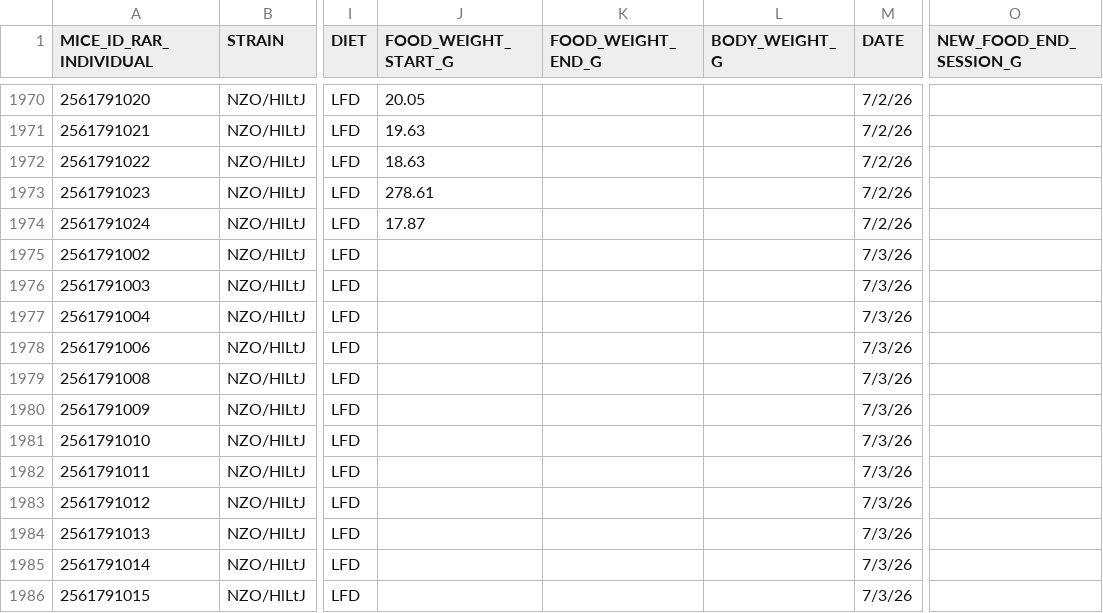
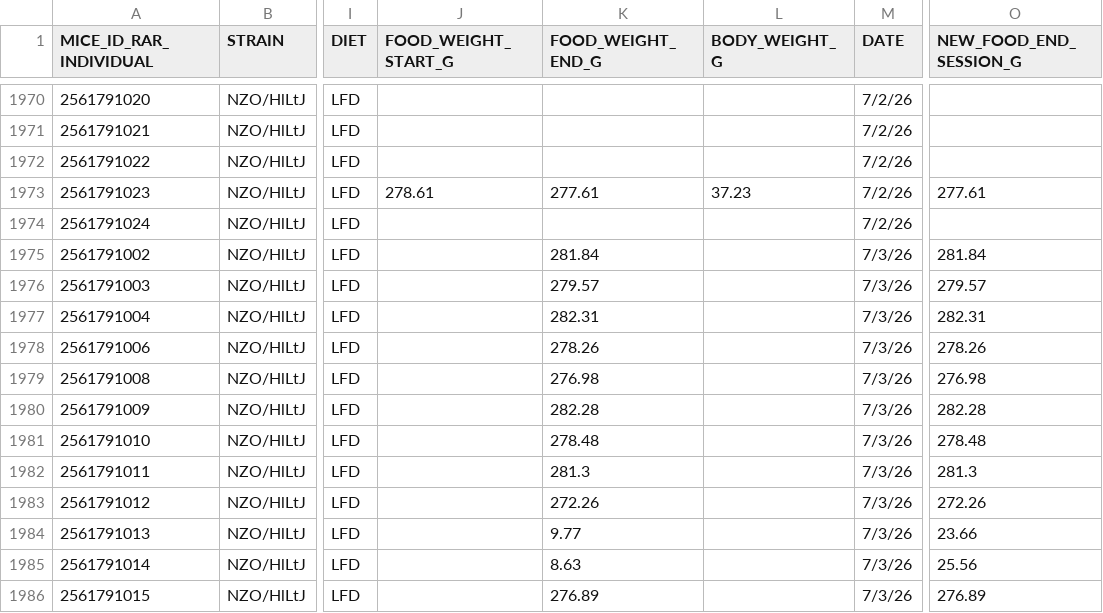
Before and after one commit to miche472/data, a CSV file: data/COHORT_19.csv, drawn as a sheet; only a part is shown, gaps mark what is left out; the diff covers the shown part only; the diff names each change by its address in the sheet, - before the commit and + after, or states it on an @@ line.

```diff
--- a/data/COHORT_19.csv
+++ b/data/COHORT_19.csv
-J1970 (FOOD_WEIGHT_START_G): 20.05
+J1970 (FOOD_WEIGHT_START_G): (empty)
-J1971 (FOOD_WEIGHT_START_G): 19.63
+J1971 (FOOD_WEIGHT_START_G): (empty)
-J1972 (FOOD_WEIGHT_START_G): 18.63
+J1972 (FOOD_WEIGHT_START_G): (empty)
-K1973 (FOOD_WEIGHT_END_G): (empty)
+K1973 (FOOD_WEIGHT_END_G): 277.61
-L1973 (BODY_WEIGHT_G): (empty)
+L1973 (BODY_WEIGHT_G): 37.23
-O1973 (NEW_FOOD_END_SESSION_G): (empty)
+O1973 (NEW_FOOD_END_SESSION_G): 277.61
-J1974 (FOOD_WEIGHT_START_G): 17.87
+J1974 (FOOD_WEIGHT_START_G): (empty)
-K1975 (FOOD_WEIGHT_END_G): (empty)
+K1975 (FOOD_WEIGHT_END_G): 281.84
-O1975 (NEW_FOOD_END_SESSION_G): (empty)
+O1975 (NEW_FOOD_END_SESSION_G): 281.84
-K1976 (FOOD_WEIGHT_END_G): (empty)
+K1976 (FOOD_WEIGHT_END_G): 279.57
-O1976 (NEW_FOOD_END_SESSION_G): (empty)
+O1976 (NEW_FOOD_END_SESSION_G): 279.57
-K1977 (FOOD_WEIGHT_END_G): (empty)
+K1977 (FOOD_WEIGHT_END_G): 282.31
-O1977 (NEW_FOOD_END_SESSION_G): (empty)
+O1977 (NEW_FOOD_END_SESSION_G): 282.31
-K1978 (FOOD_WEIGHT_END_G): (empty)
+K1978 (FOOD_WEIGHT_END_G): 278.26
-O1978 (NEW_FOOD_END_SESSION_G): (empty)
+O1978 (NEW_FOOD_END_SESSION_G): 278.26
-K1979 (FOOD_WEIGHT_END_G): (empty)
+K1979 (FOOD_WEIGHT_END_G): 276.98
-O1979 (NEW_FOOD_END_SESSION_G): (empty)
+O1979 (NEW_FOOD_END_SESSION_G): 276.98
-K1980 (FOOD_WEIGHT_END_G): (empty)
+K1980 (FOOD_WEIGHT_END_G): 282.28
-O1980 (NEW_FOOD_END_SESSION_G): (empty)
+O1980 (NEW_FOOD_END_SESSION_G): 282.28
-K1981 (FOOD_WEIGHT_END_G): (empty)
+K1981 (FOOD_WEIGHT_END_G): 278.48
-O1981 (NEW_FOOD_END_SESSION_G): (empty)
+O1981 (NEW_FOOD_END_SESSION_G): 278.48
-K1982 (FOOD_WEIGHT_END_G): (empty)
+K1982 (FOOD_WEIGHT_END_G): 281.3
-O1982 (NEW_FOOD_END_SESSION_G): (empty)
+O1982 (NEW_FOOD_END_SESSION_G): 281.3
-K1983 (FOOD_WEIGHT_END_G): (empty)
+K1983 (FOOD_WEIGHT_END_G): 272.26
-O1983 (NEW_FOOD_END_SESSION_G): (empty)
+O1983 (NEW_FOOD_END_SESSION_G): 272.26
-K1984 (FOOD_WEIGHT_END_G): (empty)
+K1984 (FOOD_WEIGHT_END_G): 9.77
-O1984 (NEW_FOOD_END_SESSION_G): (empty)
+O1984 (NEW_FOOD_END_SESSION_G): 23.66
-K1985 (FOOD_WEIGHT_END_G): (empty)
+K1985 (FOOD_WEIGHT_END_G): 8.63
-O1985 (NEW_FOOD_END_SESSION_G): (empty)
+O1985 (NEW_FOOD_END_SESSION_G): 25.56
-K1986 (FOOD_WEIGHT_END_G): (empty)
+K1986 (FOOD_WEIGHT_END_G): 276.89
-O1986 (NEW_FOOD_END_SESSION_G): (empty)
+O1986 (NEW_FOOD_END_SESSION_G): 276.89
```
Also changed, not shown: 90 edited cells elsewhere in this file.
